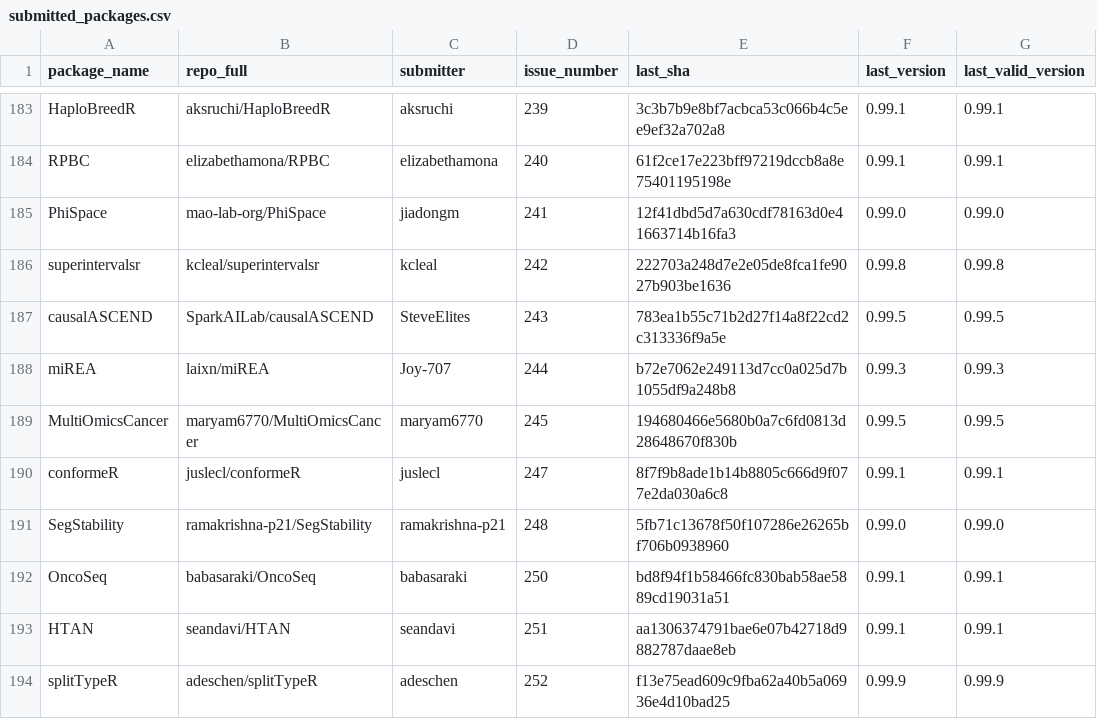
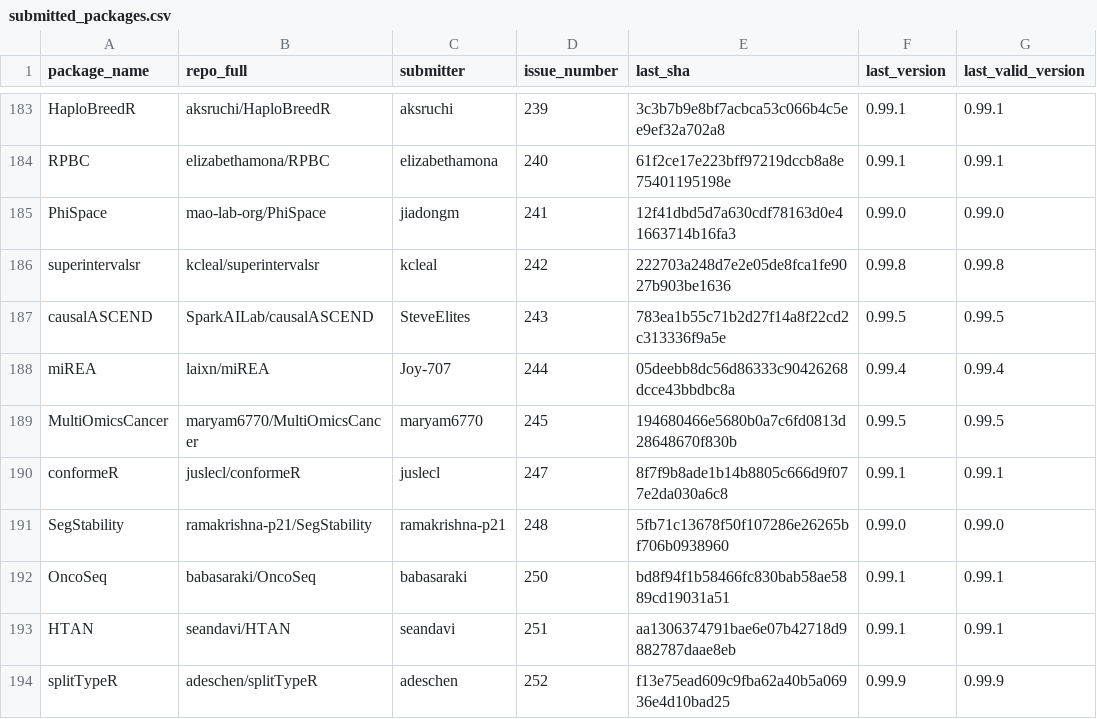
Before and after one commit to Bioconductor/BiocContributions, a CSV file: submissions/submitted_packages.csv, drawn as a sheet; only a part is shown, gaps mark what is left out.

Commit message:
Update build SHAs and versions

```diff
--- a/submissions/submitted_packages.csv
+++ b/submissions/submitted_packages.csv
@@ -187,3 +187,3 @@ superintervalsr,kcleal/superintervalsr,kcleal,242,222703a248d7e2e05de8fca1fe9027
 causalASCEND,SparkAILab/causalASCEND,SteveElites,243,783ea1b55c71b2d27f14a8f22cd2c313336f9a5e,0.99.5,0.99.5
-miREA,laixn/miREA,Joy-707,244,b72e7062e249113d7cc0a025d7b1055df9a248b8,0.99.3,0.99.3
+miREA,laixn/miREA,Joy-707,244,05deebb8dc56d86333c90426268dcce43bbdbc8a,0.99.4,0.99.4
 MultiOmicsCancer,maryam6770/MultiOmicsCancer,maryam6770,245,194680466e5680b0a7c6fd0813d28648670f830b,0.99.5,0.99.5
```
